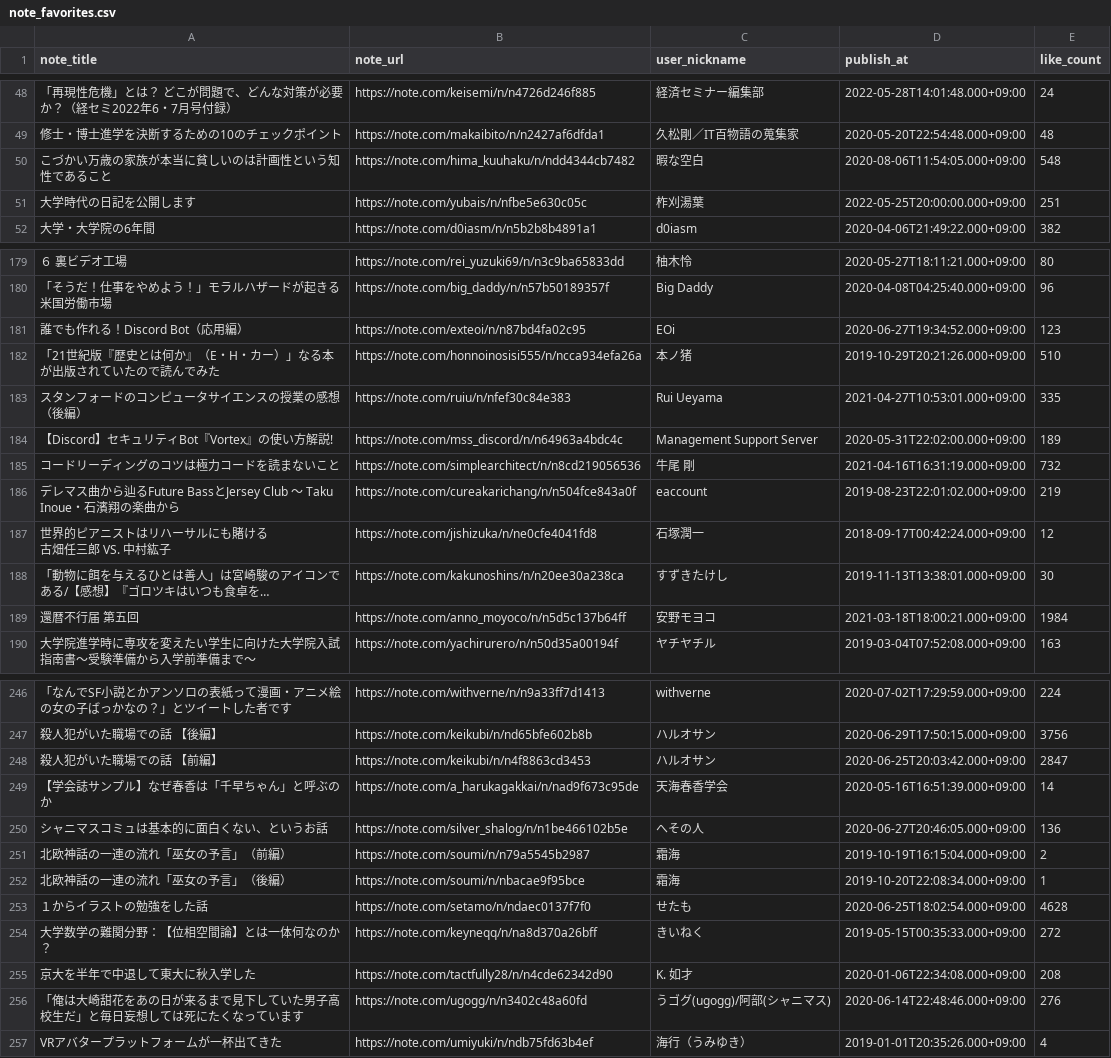
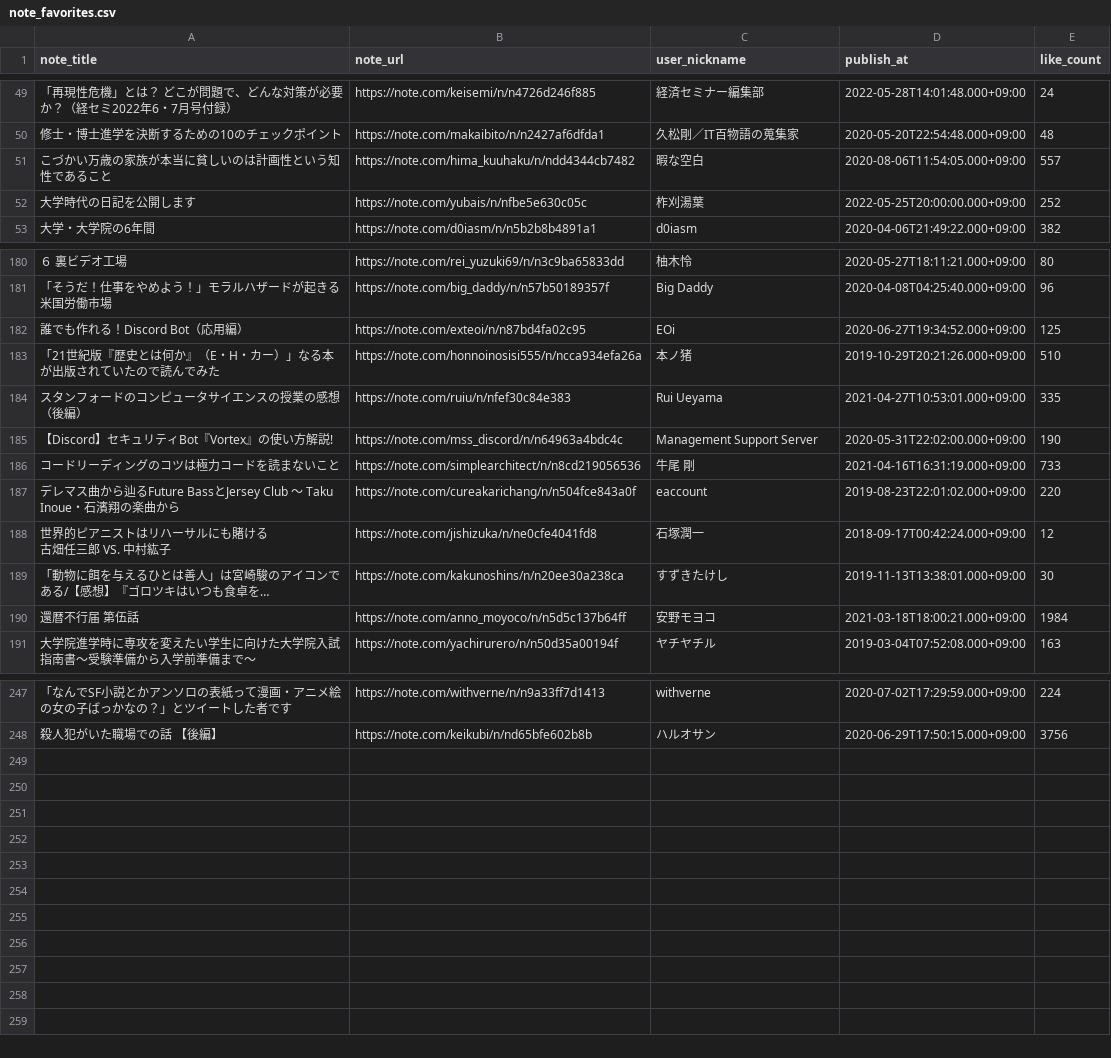
Before and after one commit to stepney141/favs, a CSV file: note_favs/note_favorites.csv, drawn as a sheet; only a part is shown, gaps mark what is left out; long unchanged cells end in …; removed rows and columns are numbered as before the commit, all else as after; the diff covers the shown part only; the diff names each change by its address in the sheet, - before the commit and + after, or states it on an @@ line.

```diff
--- a/note_favs/note_favorites.csv
+++ b/note_favs/note_favorites.csv
-E51 (like_count): 548
+E51 (like_count): 557
-E52 (like_count): 251
+E52 (like_count): 252
-E182 (like_count): 123
+E182 (like_count): 125
-E185 (like_count): 189
+E185 (like_count): 190
-E186 (like_count): 732
+E186 (like_count): 733
-E187 (like_count): 219
+E187 (like_count): 220
-A190 (note_title): 還暦不行届 第五回
+A190 (note_title): 還暦不行届 第伍話
-row 248: 殺人犯がいた職場での話 【前編】 | https://note.com/keikubi/n/n4f8863cd3453 | ハルオサン | 2020-06-25T20:03:42.000+09:00 | 2847
-row 249: 【学会誌サンプル】なぜ春香は「千早ちゃん」と呼ぶのか | https://note.com/a_harukagakkai/n/nad9f673c95de | 天海春香学会 | 2020-05-16T16:51:39.000+09:00 | 14
-row 250: シャニマスコミュは基本的に面白くない、というお話 | https://note.com/silver_shalog/n/n1be466102b5e | へその人 | 2020-06-27T20:46:05.000+09:00 | 136
-row 251: 北欧神話の一連の流れ「巫女の予言」（前編） | https://note.com/soumi/n/n79a5545b2987 | 霜海 | 2019-10-19T16:15:04.000+09:00 | 2
-row 252: 北欧神話の一連の流れ「巫女の予言」（後編） | https://note.com/soumi/n/nbacae9f95bce | 霜海 | 2019-10-20T22:08:34.000+09:00 | 1
-row 253: １からイラストの勉強をした話 | https://note.com/setamo/n/ndaec0137f7f0 | せたも | 2020-06-25T18:02:54.000+09:00 | 4628
-row 254: 大学数学の難関分野：【位相空間論】とは一体何なのか？ | https://note.com/keyneqq/n/na8d370a26bff | きいねく | 2019-05-15T00:35:33.000+09:00 | 272
-row 255: 京大を半年で中退して東大に秋入学した | https://note.com/tactfully28/n/n4cde62342d90 | K. 如才 | 2020-01-06T22:34:08.000+09:00 | 208
-row 256: 「俺は大崎甜花をあの日が来るまで見下していた男子高校生だ」と毎日妄想しては死にたくなっています | https://note.com/ugogg/n/n3402c48a60fd | うゴグ(ugogg)/阿部(シャニマス) | 2020-06-14T22:48:46.000+09:00 | 276
-row 257: VRアバタープラットフォームが一杯出てきた | https://note.com/umiyuki/n/ndb75fd63b4ef | 海行（うみゆき） | 2019-01-01T20:35:26.000+09:00 | 4
```
Also changed, not shown: 1 added row and 42 edited cells elsewhere in this file, bookmeter_wish/bookmeter_wish_books.csv, bookmeter_wish/not_in_sophia.csv, 4 other files.
